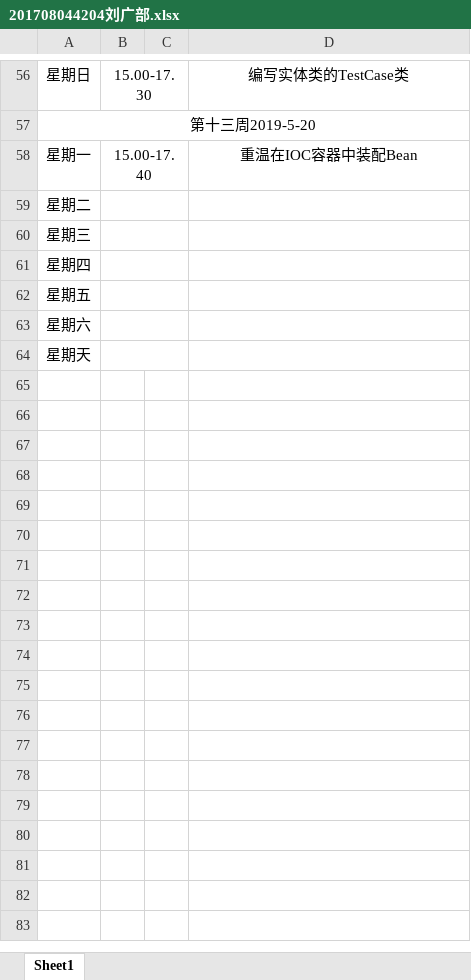
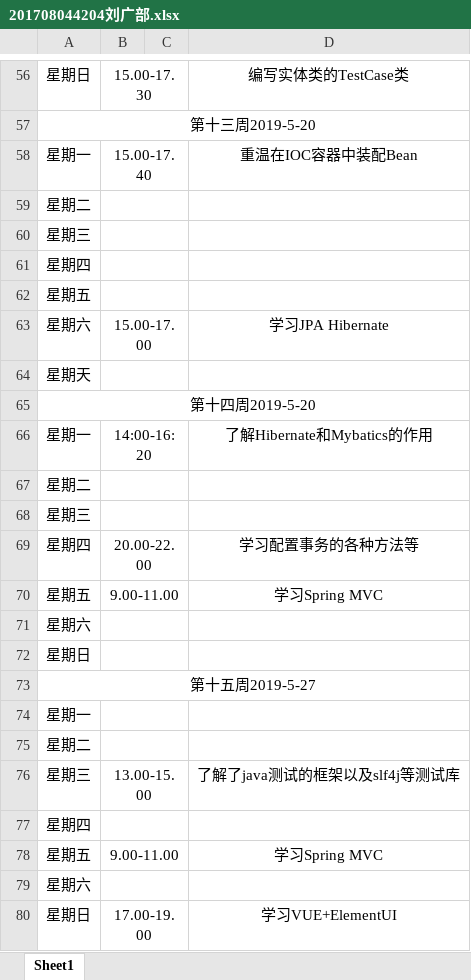
Before and after one commit to ly934060690/OSALS, an Excel workbook: doc/log/201708044204刘广部.xlsx, sheet Sheet1, drawn as a sheet; only a part is shown, gaps mark what is left out; values as stored, in another font and other column widths than the file's, no borders; addresses are those after the commit; the diff names each change by its address in the sheet, - before the commit and + after, or states it on an @@ line.

Commit message:
日志

```diff
--- a/doc/log/201708044204刘广部.xlsx (sheet Sheet1)
+++ b/doc/log/201708044204刘广部.xlsx (sheet Sheet1)
+row 63: 星期六 | 15.00-17.00 |  | 学习JPA Hibernate
+row 64: 星期天
+row 65: 第十四周2019-5-20
+row 66: 星期一 | 14:00-16:20 |  | 了解Hibernate和Mybatics的作用
+row 67: 星期二
+row 68: 星期三
+row 69: 星期四 | 20.00-22.00 |  | 学习配置事务的各种方法等
+row 70: 星期五 | 9.00-11.00 |  | 学习Spring MVC
-A72: 星期天
+A72: 星期日
+row 73: 第十五周2019-5-27
+row 74: 星期一
+row 75: 星期二
+row 76: 星期三 | 13.00-15.00 |  | 了解了java测试的框架以及slf4j等测试库
+row 77: 星期四
+row 78: 星期五 | 9.00-11.00 |  | 学习Spring MVC
+row 79: 星期六
+row 80: 星期日 | 17.00-19.00 |  | 学习VUE+ElementUI
```
